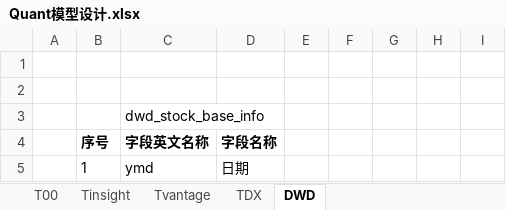
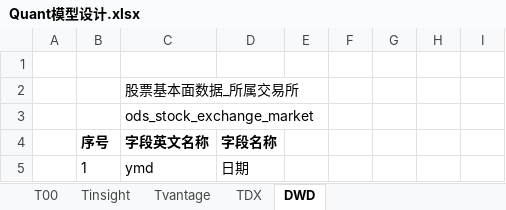
Before and after one commit to WangDaoheng/Quant, an Excel workbook: Quant模型设计.xlsx, sheet DWD, drawn as a sheet; only a part is shown; values as stored, in another font and other column widths than the file's, no borders; the diff covers the shown part only; the diff names each change by its address in the sheet, - before the commit and + after, or states it on an @@ line.

```diff
--- a/Quant模型设计.xlsx (sheet DWD)
+++ b/Quant模型设计.xlsx (sheet DWD)
-C2: (empty)
+C2: 股票基本面数据_所属交易所
-C3: dwd_stock_base_info
+C3: ods_stock_exchange_market
```
Also changed, not shown: 2 added rows, 9 removed rows, 34 edited cells and cell formats elsewhere in this sheet, sheet TDX, sheet T00, charts or pictures, 5 other files.
